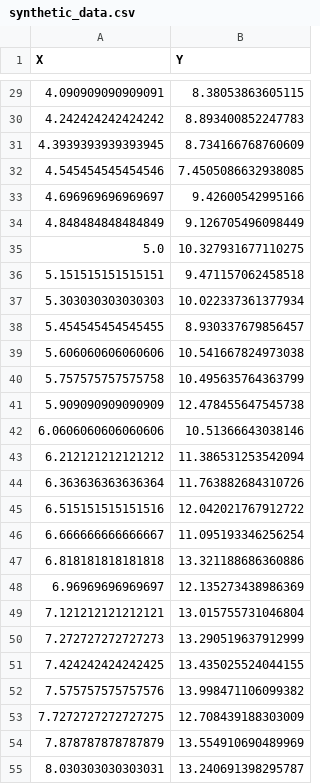
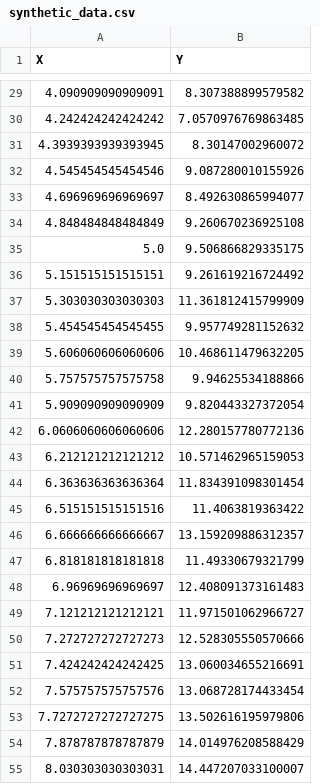
Before and after one commit to emkloco/CircleCI, a CSV file: synthetic_data.csv, drawn as a sheet; only a part is shown, gaps mark what is left out; the diff covers the shown part only.

```diff
--- a/synthetic_data.csv
+++ b/synthetic_data.csv
@@ -29,27 +29,27 @@ X,Y
-4.090909090909091,8.38053863605115
-4.242424242424242,8.893400852247783
-4.3939393939393945,8.734166768760609
-4.545454545454546,7.4505086632938085
-4.696969696969697,9.42600542995166
-4.848484848484849,9.126705496098449
-5.0,10.327931677110275
-5.151515151515151,9.471157062458518
-5.303030303030303,10.022337361377934
-5.454545454545455,8.930337679856457
-5.606060606060606,10.541667824973038
-5.757575757575758,10.495635764363799
-5.909090909090909,12.478455647545738
-6.0606060606060606,10.51366643038146
-6.212121212121212,11.386531253542094
-6.363636363636364,11.763882684310726
-6.515151515151516,12.042021767912722
-6.666666666666667,11.095193346256254
-6.818181818181818,13.321188686360886
-6.96969696969697,12.135273438986369
-7.121212121212121,13.015755731046804
-7.272727272727273,13.290519637912999
-7.424242424242425,13.435025524044155
-7.575757575757576,13.998471106099382
-7.7272727272727275,12.708439188303009
-7.878787878787879,13.554910690489969
-8.030303030303031,13.240691398295787
+4.090909090909091,8.307388899579582
+4.242424242424242,7.0570976769863485
+4.3939393939393945,8.30147002960072
+4.545454545454546,9.087280010155926
+4.696969696969697,8.492630865994077
+4.848484848484849,9.260670236925108
+5.0,9.506866829335175
+5.151515151515151,9.261619216724492
+5.303030303030303,11.361812415799909
+5.454545454545455,9.957749281152632
+5.606060606060606,10.468611479632205
+5.757575757575758,9.94625534188866
+5.909090909090909,9.820443327372054
+6.0606060606060606,12.280157780772136
+6.212121212121212,10.571462965159053
+6.363636363636364,11.834391098301454
+6.515151515151516,11.4063819363422
+6.666666666666667,13.159209886312357
+6.818181818181818,11.49330679321799
+6.96969696969697,12.408091373161483
+7.121212121212121,11.971501062966727
+7.272727272727273,12.528305550570666
+7.424242424242425,13.060034655216691
+7.575757575757576,13.068728174433454
+7.7272727272727275,13.502616195979806
+7.878787878787879,14.014976208588429
+8.030303030303031,14.447207033100007
```
Also changed, not shown: 40 edited cells elsewhere in this file, 4 other files.
